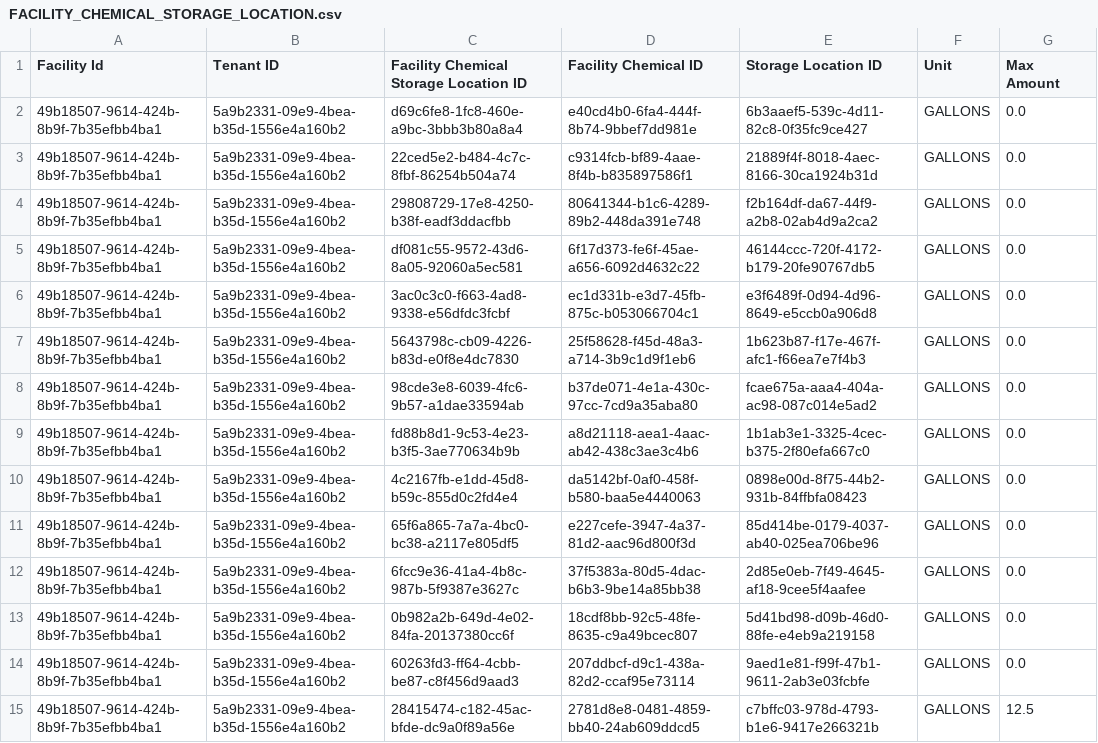
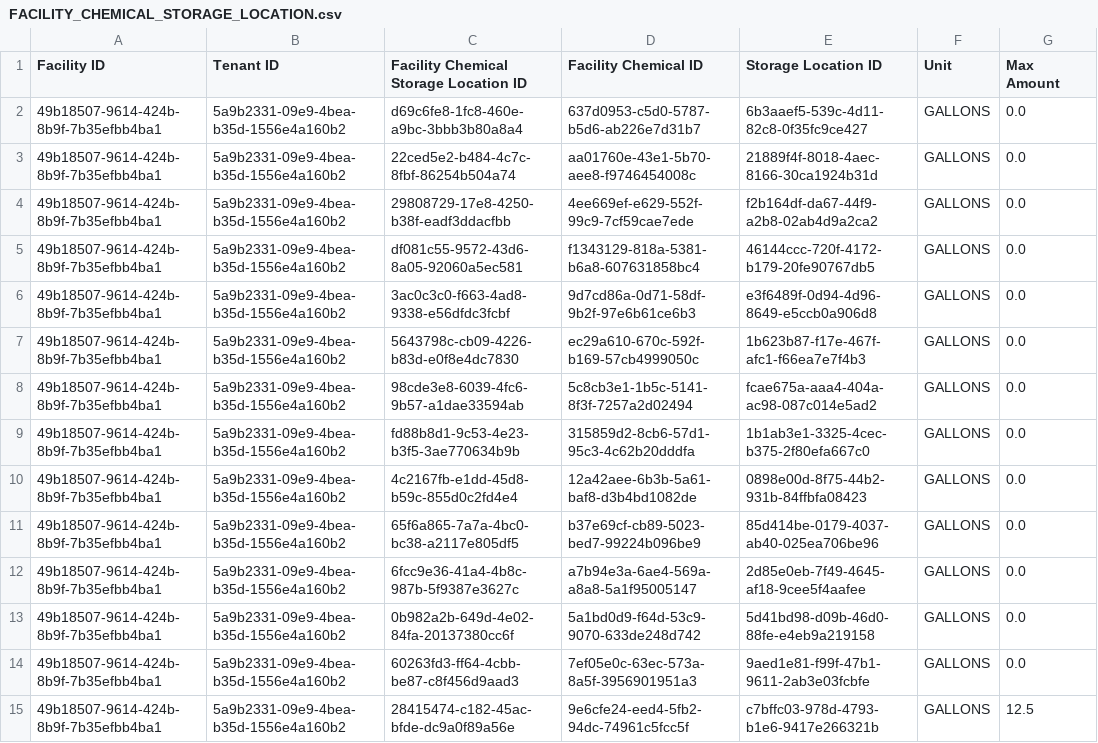
Before and after one commit to Encamp/comply-auto-ingest-23, a CSV file: freeman/FACILITY_CHEMICAL_STORAGE_LOCATION.csv, drawn as a sheet; only a part is shown; the diff covers the shown part only; the diff names each change by its address in the sheet, - before the commit and + after, or states it on an @@ line.

```diff
--- a/freeman/FACILITY_CHEMICAL_STORAGE_LOCATION.csv
+++ b/freeman/FACILITY_CHEMICAL_STORAGE_LOCATION.csv
-A1: Facility Id
+A1: Facility ID
-D2 (Facility Chemical ID): e40cd4b0-6fa4-444f-8b74-9bbef7dd981e
+D2 (Facility Chemical ID): 637d0953-c5d0-5787-b5d6-ab226e7d31b7
-D3 (Facility Chemical ID): c9314fcb-bf89-4aae-8f4b-b835897586f1
+D3 (Facility Chemical ID): aa01760e-43e1-5b70-aee8-f9746454008c
-D4 (Facility Chemical ID): 80641344-b1c6-4289-89b2-448da391e748
+D4 (Facility Chemical ID): 4ee669ef-e629-552f-99c9-7cf59cae7ede
-D5 (Facility Chemical ID): 6f17d373-fe6f-45ae-a656-6092d4632c22
+D5 (Facility Chemical ID): f1343129-818a-5381-b6a8-607631858bc4
-D6 (Facility Chemical ID): ec1d331b-e3d7-45fb-875c-b053066704c1
+D6 (Facility Chemical ID): 9d7cd86a-0d71-58df-9b2f-97e6b61ce6b3
-D7 (Facility Chemical ID): 25f58628-f45d-48a3-a714-3b9c1d9f1eb6
+D7 (Facility Chemical ID): ec29a610-670c-592f-b169-57cb4999050c
-D8 (Facility Chemical ID): b37de071-4e1a-430c-97cc-7cd9a35aba80
+D8 (Facility Chemical ID): 5c8cb3e1-1b5c-5141-8f3f-7257a2d02494
-D9 (Facility Chemical ID): a8d21118-aea1-4aac-ab42-438c3ae3c4b6
+D9 (Facility Chemical ID): 315859d2-8cb6-57d1-95c3-4c62b20dddfa
-D10 (Facility Chemical ID): da5142bf-0af0-458f-b580-baa5e4440063
+D10 (Facility Chemical ID): 12a42aee-6b3b-5a61-baf8-d3b4bd1082de
-D11 (Facility Chemical ID): e227cefe-3947-4a37-81d2-aac96d800f3d
+D11 (Facility Chemical ID): b37e69cf-cb89-5023-bed7-99224b096be9
-D12 (Facility Chemical ID): 37f5383a-80d5-4dac-b6b3-9be14a85bb38
+D12 (Facility Chemical ID): a7b94e3a-6ae4-569a-a8a8-5a1f95005147
-D13 (Facility Chemical ID): 18cdf8bb-92c5-48fe-8635-c9a49bcec807
+D13 (Facility Chemical ID): 5a1bd0d9-f64d-53c9-9070-633de248d742
-D14 (Facility Chemical ID): 207ddbcf-d9c1-438a-82d2-ccaf95e73114
+D14 (Facility Chemical ID): 7ef05e0c-63ec-573a-8a5f-3956901951a3
-D15 (Facility Chemical ID): 2781d8e8-0481-4859-bb40-24ab609ddcd5
+D15 (Facility Chemical ID): 9e6cfe24-eed4-5fb2-94dc-74961c5fcc5f
```
Also changed, not shown: 24 edited cells elsewhere in this file, freeman/FACILITY_CHEMICAL.csv, 1 other file.
